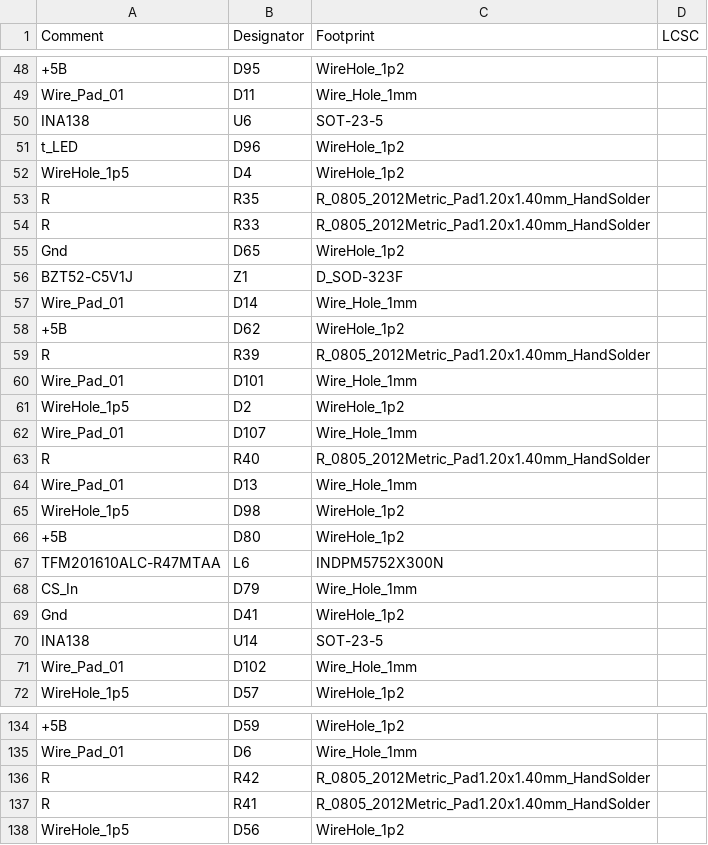
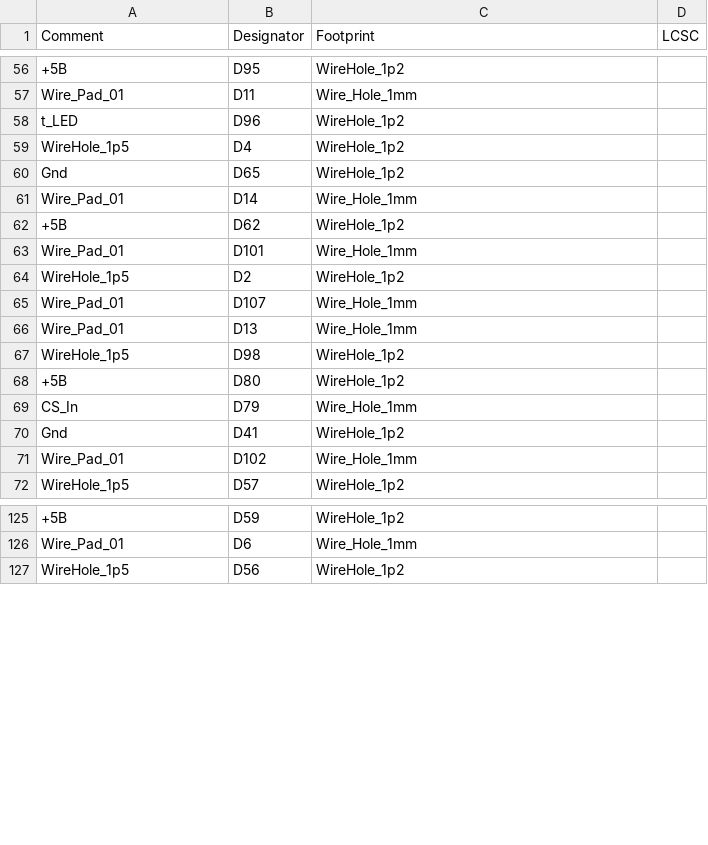
Before and after one commit to ZoAndr/BANO4, a CSV file: Main_PCB_005/jlcpcb/production_files/BOM-Main_PCB_002.csv (was Main_PCB_005/jlcpcb/assembly/BOM-Main_PCB_002.csv), drawn as a sheet; only a part is shown, gaps mark what is left out; removed rows and columns are numbered as before the commit, all else as after; the diff covers the shown part only; the diff names each change by its address in the sheet, - before the commit and + after, or states it on an @@ line.

Commit message:
JLCPCB ordering 6X prototype

```diff
--- a/Main_PCB_005/jlcpcb/assembly/BOM-Main_PCB_002.csv
+++ b/Main_PCB_005/jlcpcb/production_files/BOM-Main_PCB_002.csv
-row 50: INA138 | U6 | SOT-23-5
-row 53: R | R35 | R_0805_2012Metric_Pad1.20x1.40mm_HandSolder
-row 54: R | R33 | R_0805_2012Metric_Pad1.20x1.40mm_HandSolder
-row 56: BZT52-C5V1J | Z1 | D_SOD-323F
-row 59: R | R39 | R_0805_2012Metric_Pad1.20x1.40mm_HandSolder
-row 63: R | R40 | R_0805_2012Metric_Pad1.20x1.40mm_HandSolder
-row 67: TFM201610ALC-R47MTAA | L6 | INDPM5752X300N
-row 70: INA138 | U14 | SOT-23-5
-row 136: R | R42 | R_0805_2012Metric_Pad1.20x1.40mm_HandSolder
-row 137: R | R41 | R_0805_2012Metric_Pad1.20x1.40mm_HandSolder
```
Also changed, not shown: 9 added rows, 15 removed rows and 3 edited cells elsewhere in this file, Main_PCB_005/jlcpcb/production_files/CPL-Main_PCB_002.csv, 36 other files.
